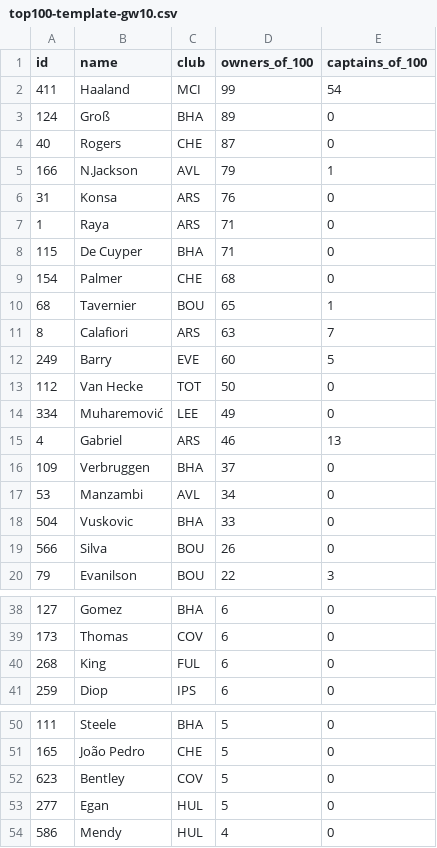
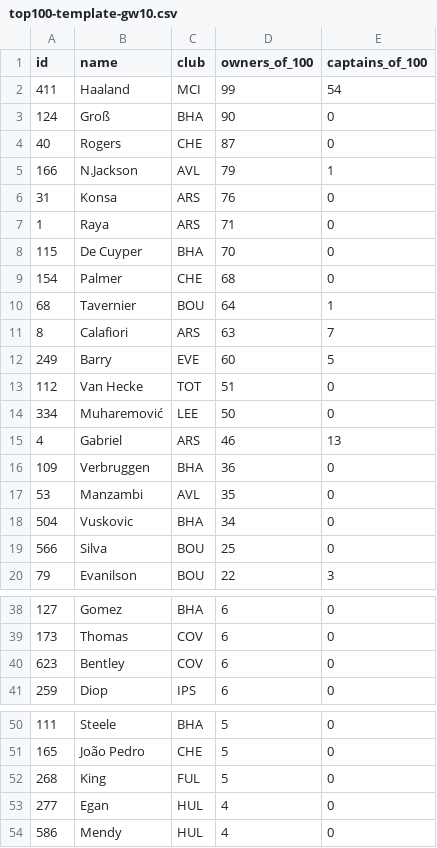
Before and after one commit to kanitnany-cloud/GPTxMe, a CSV file: daily-dashboard/top100-template-gw10.csv, drawn as a sheet; only a part is shown, gaps mark what is left out.

```diff
--- a/daily-dashboard/top100-template-gw10.csv
+++ b/daily-dashboard/top100-template-gw10.csv
@@ -2,3 +2,3 @@ id,name,club,owners_of_100,captains_of_100
 "411","Haaland","MCI","99","54"
-"124","Groß","BHA","89","0"
+"124","Groß","BHA","90","0"
 "40","Rogers","CHE","87","0"
@@ -7,14 +7,14 @@ id,name,club,owners_of_100,captains_of_100
 "1","Raya","ARS","71","0"
-"115","De Cuyper","BHA","71","0"
+"115","De Cuyper","BHA","70","0"
 "154","Palmer","CHE","68","0"
-"68","Tavernier","BOU","65","1"
+"68","Tavernier","BOU","64","1"
 "8","Calafiori","ARS","63","7"
 "249","Barry","EVE","60","5"
-"112","Van Hecke","TOT","50","0"
-"334","Muharemović","LEE","49","0"
+"112","Van Hecke","TOT","51","0"
+"334","Muharemović","LEE","50","0"
 "4","Gabriel","ARS","46","13"
-"109","Verbruggen","BHA","37","0"
-"53","Manzambi","AVL","34","0"
-"504","Vuskovic","BHA","33","0"
-"566","Silva","BOU","26","0"
+"109","Verbruggen","BHA","36","0"
+"53","Manzambi","AVL","35","0"
+"504","Vuskovic","BHA","34","0"
+"566","Silva","BOU","25","0"
 "79","Evanilson","BOU","22","3"
@@ -39,3 +39,3 @@ id,name,club,owners_of_100,captains_of_100
 "173","Thomas","COV","6","0"
-"268","King","FUL","6","0"
+"623","Bentley","COV","6","0"
 "259","Diop","IPS","6","0"
@@ -51,4 +51,4 @@ id,name,club,owners_of_100,captains_of_100
 "165","João Pedro","CHE","5","0"
-"623","Bentley","COV","5","0"
-"277","Egan","HUL","5","0"
+"268","King","FUL","5","0"
+"277","Egan","HUL","4","0"
 "586","Mendy","HUL","4","0"
```
Also changed, not shown: 10 other files.
